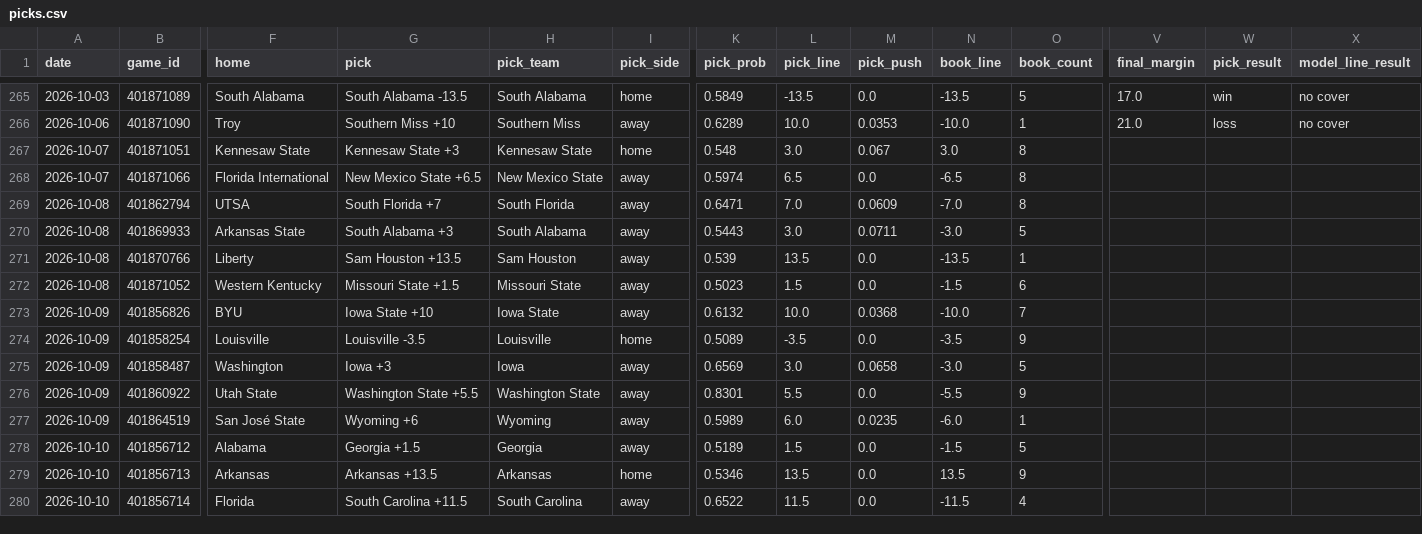
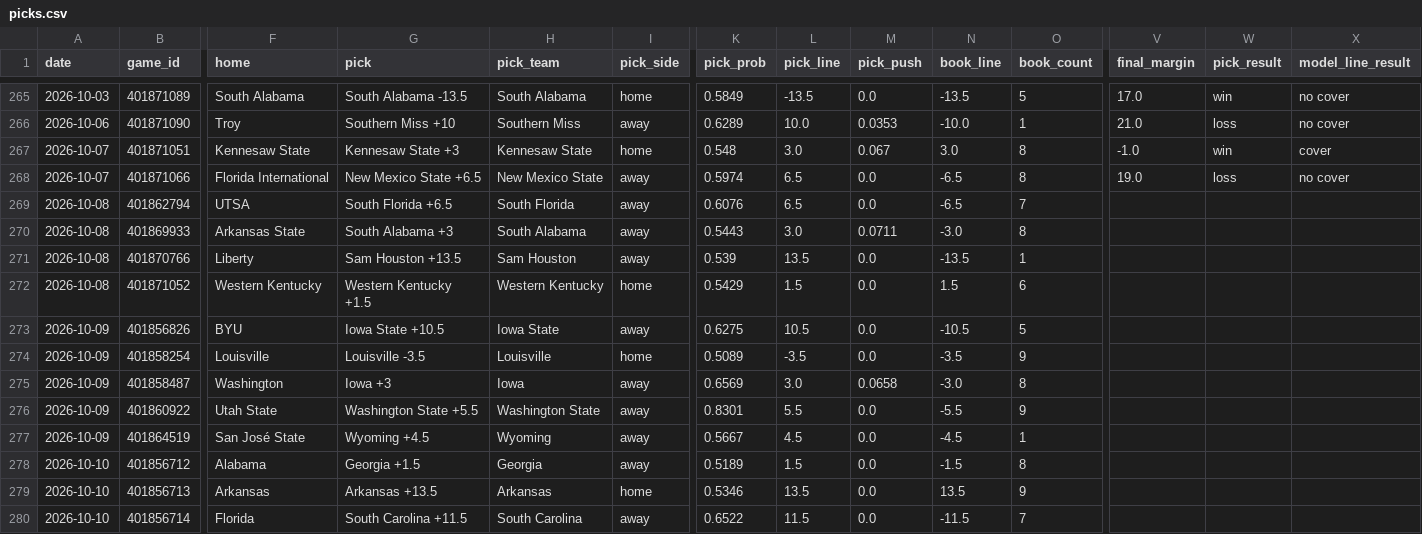
Before and after one commit to azcal/mbm-ncaaf, a CSV file: logs/picks.csv, drawn as a sheet; only a part is shown, gaps mark what is left out; the diff covers the shown part only; the diff names each change by its address in the sheet, - before the commit and + after, or states it on an @@ line.

```diff
--- a/logs/picks.csv
+++ b/logs/picks.csv
-V267 (final_margin): (empty)
+V267 (final_margin): -1.0
-W267 (pick_result): (empty)
+W267 (pick_result): win
-X267 (model_line_result): (empty)
+X267 (model_line_result): cover
-V268 (final_margin): (empty)
+V268 (final_margin): 19.0
-W268 (pick_result): (empty)
+W268 (pick_result): loss
-X268 (model_line_result): (empty)
+X268 (model_line_result): no cover
-G269 (pick): South Florida +7
+G269 (pick): South Florida +6.5
-K269 (pick_prob): 0.6471
+K269 (pick_prob): 0.6076
-L269 (pick_line): 7.0
+L269 (pick_line): 6.5
-M269 (pick_push): 0.0609
+M269 (pick_push): 0.0
-N269 (book_line): -7.0
+N269 (book_line): -6.5
-O269 (book_count): 8
+O269 (book_count): 7
-O270 (book_count): 5
+O270 (book_count): 8
-G272 (pick): Missouri State +1.5
+G272 (pick): Western Kentucky +1.5
-H272 (pick_team): Missouri State
+H272 (pick_team): Western Kentucky
-I272 (pick_side): away
+I272 (pick_side): home
-K272 (pick_prob): 0.5023
+K272 (pick_prob): 0.5429
-N272 (book_line): -1.5
+N272 (book_line): 1.5
-G273 (pick): Iowa State +10
+G273 (pick): Iowa State +10.5
-K273 (pick_prob): 0.6132
+K273 (pick_prob): 0.6275
-L273 (pick_line): 10.0
+L273 (pick_line): 10.5
-M273 (pick_push): 0.0368
+M273 (pick_push): 0.0
-N273 (book_line): -10.0
+N273 (book_line): -10.5
-O273 (book_count): 7
+O273 (book_count): 5
-O275 (book_count): 5
+O275 (book_count): 8
-G277 (pick): Wyoming +6
+G277 (pick): Wyoming +4.5
-K277 (pick_prob): 0.5989
+K277 (pick_prob): 0.5667
-L277 (pick_line): 6.0
+L277 (pick_line): 4.5
-M277 (pick_push): 0.0235
+M277 (pick_push): 0.0
-N277 (book_line): -6.0
+N277 (book_line): -4.5
-O278 (book_count): 5
+O278 (book_count): 8
-O280 (book_count): 4
+O280 (book_count): 7
```
Also changed, not shown: 77 edited cells elsewhere in this file, logs/graded.csv, logs/predictions.csv, 2 other files.
